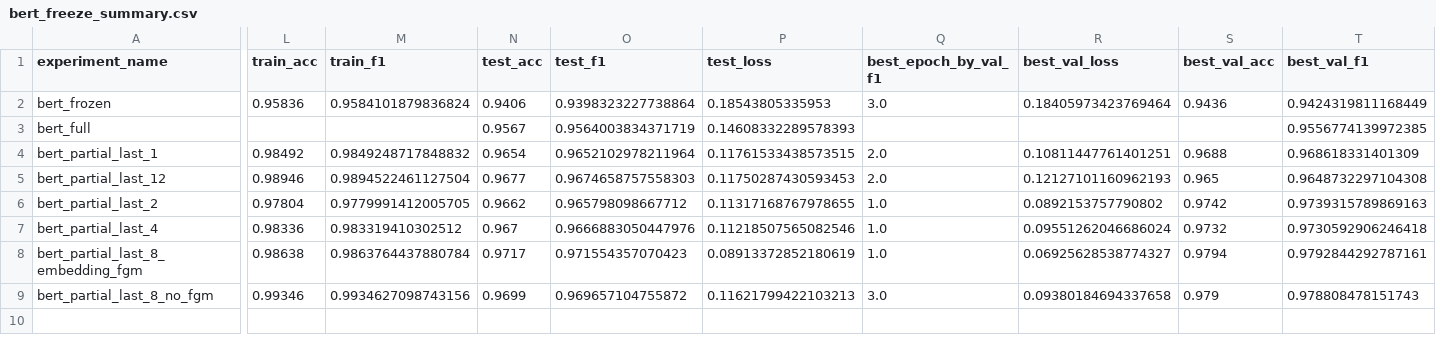
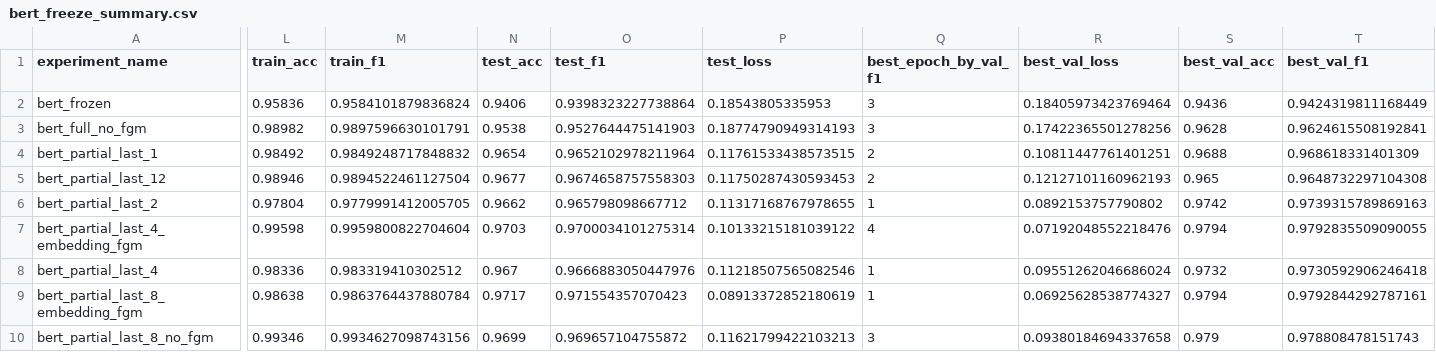
Before and after one commit to L-305-maker/Chinese-Text-Classification-From-TF-IDF-Baseline-to-LSTM-and-BERT, a CSV file: outputs/bert_freeze/bert_freeze_summary.csv, drawn as a sheet; only a part is shown, gaps mark what is left out; addresses are those after the commit; rows hold the shown columns only; the diff covers the shown part only; the diff names each change by its address in the sheet, - before the commit and + after, or states it on an @@ line.

```diff
--- a/outputs/bert_freeze/bert_freeze_summary.csv
+++ b/outputs/bert_freeze/bert_freeze_summary.csv
-Q2 (best_epoch_by_val_f1): 3.0
+Q2 (best_epoch_by_val_f1): 3
-A3 (experiment_name): bert_full
+A3 (experiment_name): bert_full_no_fgm
-L3 (train_acc): (empty)
+L3 (train_acc): 0.98982
-M3 (train_f1): (empty)
+M3 (train_f1): 0.9897596630101791
-N3 (test_acc): 0.9567
+N3 (test_acc): 0.9538
-O3 (test_f1): 0.9564003834371719
+O3 (test_f1): 0.9527644475141903
-P3 (test_loss): 0.14608332289578393
+P3 (test_loss): 0.18774790949314193
-Q3 (best_epoch_by_val_f1): (empty)
+Q3 (best_epoch_by_val_f1): 3
-R3 (best_val_loss): (empty)
+R3 (best_val_loss): 0.17422365501278256
-S3 (best_val_acc): (empty)
+S3 (best_val_acc): 0.9628
-T3 (best_val_f1): 0.9556774139972385
+T3 (best_val_f1): 0.9624615508192841
-Q4:Q5 (best_epoch_by_val_f1): 2.0
+Q4:Q5 (best_epoch_by_val_f1): 2
-Q6 (best_epoch_by_val_f1): 1.0
+Q6 (best_epoch_by_val_f1): 1
+row 7: bert_partial_last_4_embedding_fgm | 0.99598 | 0.9959800822704604 | 0.9703 | 0.9700034101275314 | 0.10133215181039122 | 4 | 0.07192048552218476 | 0.9794 | 0.9792835509090055
-Q8:Q9 (best_epoch_by_val_f1): 1.0
+Q8:Q9 (best_epoch_by_val_f1): 1
-Q10 (best_epoch_by_val_f1): 3.0
+Q10 (best_epoch_by_val_f1): 3
```
Also changed, not shown: 2 edited cells elsewhere in this file, outputs/fgm_comparison/bert_fgm_comparison.csv, outputs/fgm_comparison/bert_fgm_source_rows.csv, 46 other files.
